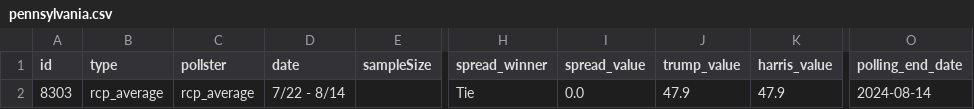
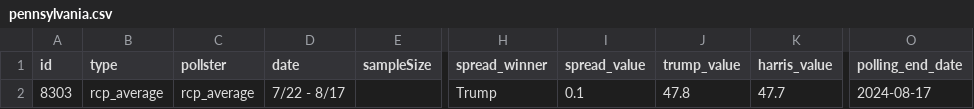
Before and after one commit to stiles/polls, a CSV file: data/polls_avg/pennsylvania.csv, drawn as a sheet; only a part is shown, gaps mark what is left out; the diff names each change by its address in the sheet, - before the commit and + after, or states it on an @@ line.

```diff
--- a/data/polls_avg/pennsylvania.csv
+++ b/data/polls_avg/pennsylvania.csv
-D2 (date): 7/22 - 8/14
+D2 (date): 7/22 - 8/17
-H2 (spread_winner): Tie
+H2 (spread_winner): Trump
-I2 (spread_value): 0.0
+I2 (spread_value): 0.1
-J2 (trump_value): 47.9
+J2 (trump_value): 47.8
-K2 (harris_value): 47.9
+K2 (harris_value): 47.7
-O2 (polling_end_date): 2024-08-14
+O2 (polling_end_date): 2024-08-17
```
Also changed, not shown: data/polls/arizona.csv, data/polls/pennsylvania.csv, 8 other files.
